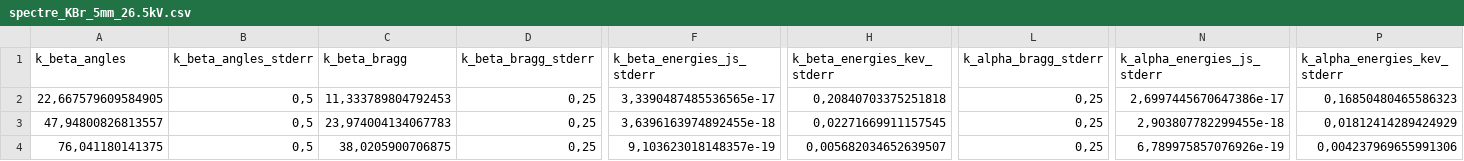
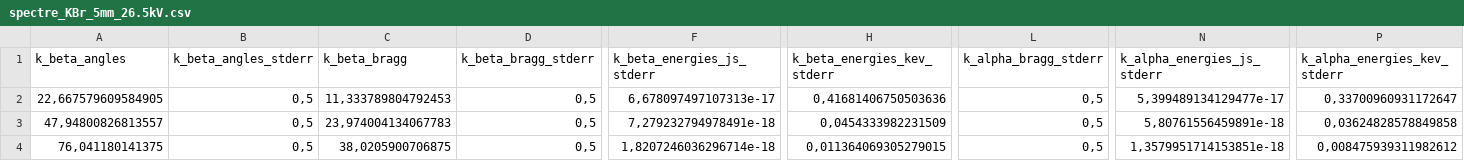
Before and after one commit to davifeliciano/xrays, a CSV file: results/spectre_KBr_5mm_26.5kV.csv, drawn as a sheet; only a part is shown, gaps mark what is left out; the diff names each change by its address in the sheet, - before the commit and + after, or states it on an @@ line.

Commit message:
Setting bragg error to value of angle_stderr

```diff
--- a/results/spectre_KBr_5mm_26.5kV.csv
+++ b/results/spectre_KBr_5mm_26.5kV.csv
-D2:D4 (k_beta_bragg_stderr): 0,25
+D2:D4 (k_beta_bragg_stderr): 0,5
-F2 (k_beta_energies_js_stderr): 3,3390487485536565e-17
+F2 (k_beta_energies_js_stderr): 6,678097497107313e-17
-H2 (k_beta_energies_kev_stderr): 0,20840703375251818
+H2 (k_beta_energies_kev_stderr): 0,41681406750503636
-L2:L4 (k_alpha_bragg_stderr): 0,25
+L2:L4 (k_alpha_bragg_stderr): 0,5
-N2 (k_alpha_energies_js_stderr): 2,6997445670647386e-17
+N2 (k_alpha_energies_js_stderr): 5,399489134129477e-17
-P2 (k_alpha_energies_kev_stderr): 0,16850480465586323
+P2 (k_alpha_energies_kev_stderr): 0,33700960931172647
-F3 (k_beta_energies_js_stderr): 3,6396163974892455e-18
+F3 (k_beta_energies_js_stderr): 7,279232794978491e-18
-H3 (k_beta_energies_kev_stderr): 0,02271669911157545
+H3 (k_beta_energies_kev_stderr): 0,0454333982231509
-N3 (k_alpha_energies_js_stderr): 2,903807782299455e-18
+N3 (k_alpha_energies_js_stderr): 5,80761556459891e-18
-P3 (k_alpha_energies_kev_stderr): 0,01812414289424929
+P3 (k_alpha_energies_kev_stderr): 0,03624828578849858
-F4 (k_beta_energies_js_stderr): 9,103623018148357e-19
+F4 (k_beta_energies_js_stderr): 1,8207246036296714e-18
-H4 (k_beta_energies_kev_stderr): 0,005682034652639507
+H4 (k_beta_energies_kev_stderr): 0,011364069305279015
-N4 (k_alpha_energies_js_stderr): 6,789975857076926e-19
+N4 (k_alpha_energies_js_stderr): 1,3579951714153851e-18
-P4 (k_alpha_energies_kev_stderr): 0,004237969655991306
+P4 (k_alpha_energies_kev_stderr): 0,008475939311982612
```
Also changed, not shown: results/spectre_LiF_2mm_26.5kV.csv, results/spectre_LiF_5mm_26.5kV.csv, 1 other file.
